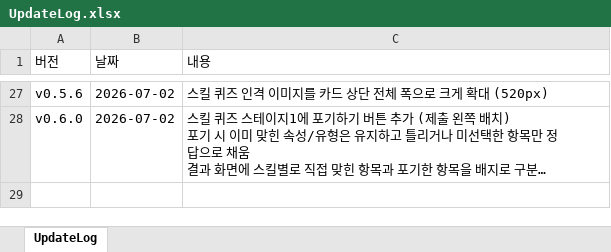
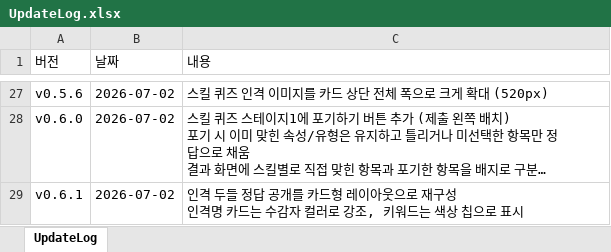
Before and after one commit to ilyoon98/limquiz, an Excel workbook: UpdateLog.xlsx, sheet UpdateLog, drawn as a sheet; only a part is shown, gaps mark what is left out; long unchanged cells end in …; values as stored, in another font and other column widths than the file's, no borders; ↵ is a line break in a cell; the diff names each change by its address in the sheet, - before the commit and + after, or states it on an @@ line.

```diff
--- a/UpdateLog.xlsx (sheet UpdateLog)
+++ b/UpdateLog.xlsx (sheet UpdateLog)
+row 29: v0.6.1 | 2026-07-02 | 인격 두들 정답 공개를 카드형 레이아웃으로 재구성 ↵ 인격명 카드는 수감자 컬러로 강조, 키워드는 색상 칩으로 표시
```
Also changed, not shown: 2 other files.
